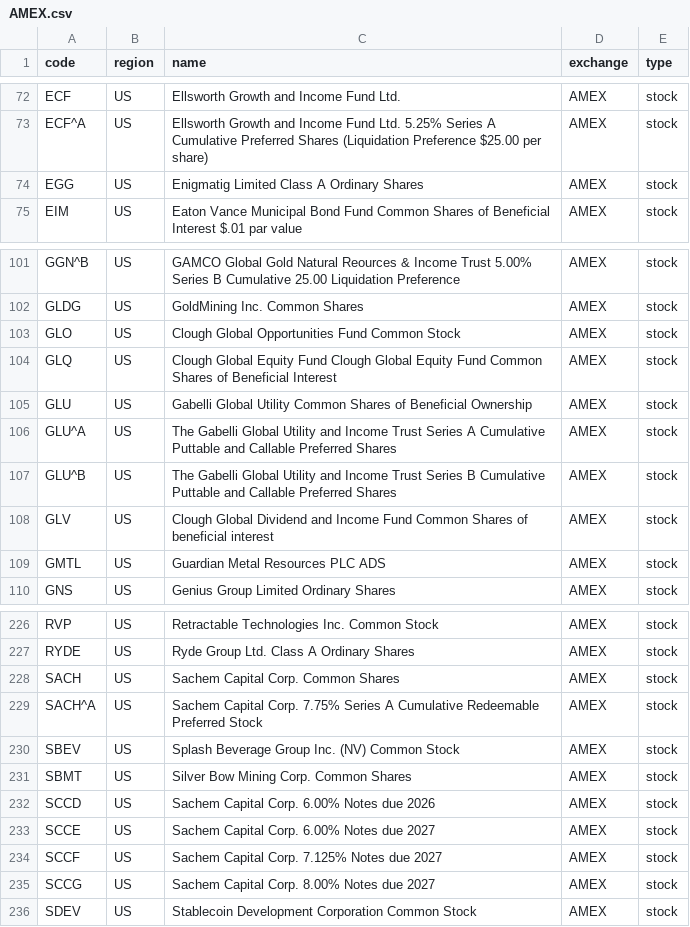
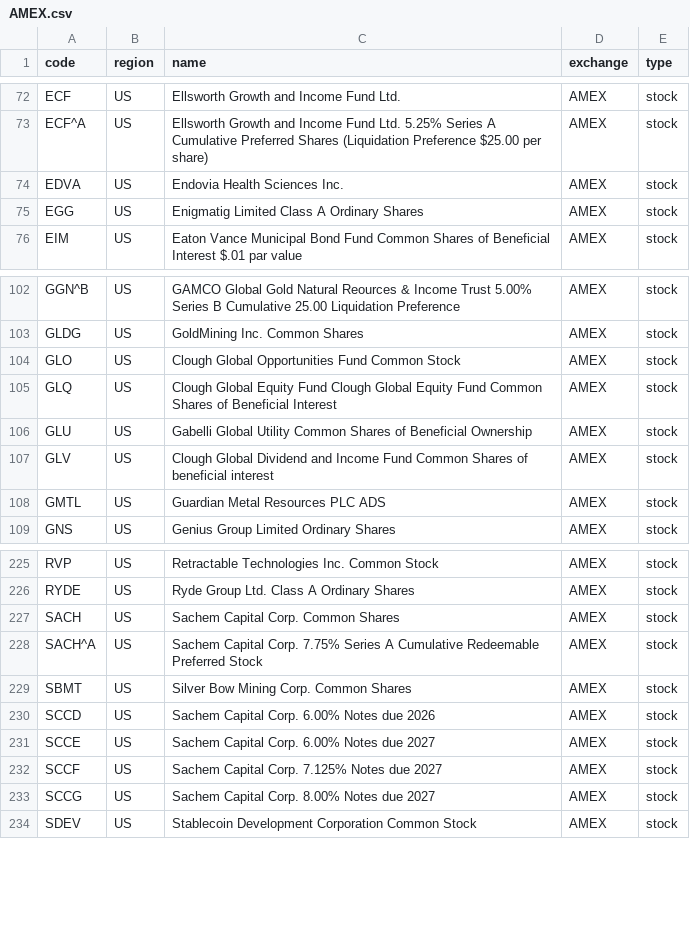
Before and after one commit to irachex/open-stock-data, a CSV file: symbols/AMEX.csv, drawn as a sheet; only a part is shown, gaps mark what is left out.

```diff
--- a/symbols/AMEX.csv
+++ b/symbols/AMEX.csv
@@ -73,2 +73,3 @@ ECF,US,Ellsworth Growth and Income Fund Ltd.,AMEX,stock
 ECF^A,US,Ellsworth Growth and Income Fund Ltd. 5.25% Series A Cumulative Preferred Shares (Liquidation Preference $25.00 per share),AMEX,stock
+EDVA,US,Endovia Health Sciences Inc.,AMEX,stock
 EGG,US,Enigmatig Limited Class A Ordinary Shares,AMEX,stock
@@ -105,4 +106,2 @@ GLQ,US,Clough Global Equity Fund Clough Global Equity Fund Common Shares of Bene
 GLU,US,Gabelli Global Utility Common Shares of Beneficial Ownership,AMEX,stock
-GLU^A,US,The Gabelli Global Utility and Income Trust Series A Cumulative Puttable and Callable Preferred Shares,AMEX,stock
-GLU^B,US,The Gabelli Global Utility and Income Trust Series B Cumulative Puttable and Callable Preferred Shares,AMEX,stock
 GLV,US,Clough Global Dividend and Income Fund Common Shares of beneficial interest,AMEX,stock
@@ -229,3 +228,2 @@ SACH,US,Sachem Capital Corp. Common Shares,AMEX,stock
 SACH^A,US,Sachem Capital Corp. 7.75% Series A Cumulative Redeemable Preferred Stock,AMEX,stock
-SBEV,US,Splash Beverage Group Inc. (NV) Common Stock,AMEX,stock
 SBMT,US,Silver Bow Mining Corp. Common Shares,AMEX,stock
```
Also changed, not shown: symbols/BSE.csv, symbols/HKEX.csv, 4 other files.
